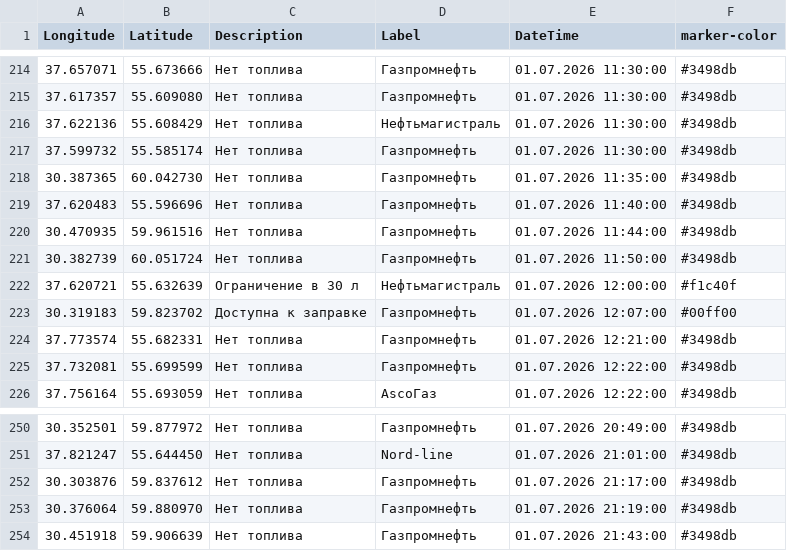
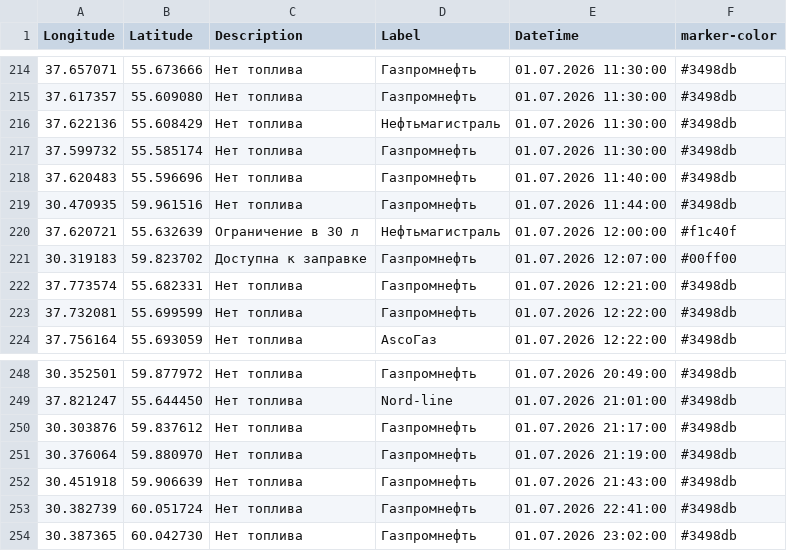
Before and after one commit to ProilKarpenko/Proil_AZS, a CSV file: data.csv, drawn as a sheet; only a part is shown, gaps mark what is left out; removed rows and columns are numbered as before the commit, all else as after; the diff names each change by its address in the sheet, - before the commit and + after, or states it on an @@ line.

Commit message:
Автоматическое обновление

```diff
--- a/data.csv
+++ b/data.csv
-row 218: 30.387365 | 60.042730 | Нет топлива | Газпромнефть | 01.07.2026 11:35:00 | #3498db
-row 221: 30.382739 | 60.051724 | Нет топлива | Газпромнефть | 01.07.2026 11:50:00 | #3498db
+row 253: 30.382739 | 60.051724 | Нет топлива | Газпромнефть | 01.07.2026 22:41:00 | #3498db
+row 254: 30.387365 | 60.042730 | Нет топлива | Газпромнефть | 01.07.2026 23:02:00 | #3498db
```
